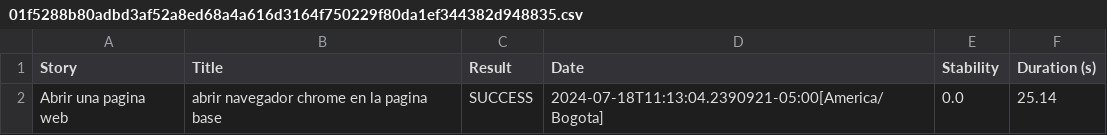
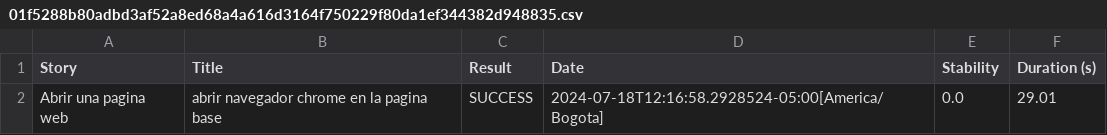
Before and after one commit to RodCastDev/ProyectoScreenplayJavaDemoQA, a CSV file: target/site/serenity/01f5288b80adbd3af52a8ed68a4a616d3164f750229f80da1ef344382d948835.csv, drawn as a sheet.

```diff
--- a/target/site/serenity/01f5288b80adbd3af52a8ed68a4a616d3164f750229f80da1ef344382d948835.csv
+++ b/target/site/serenity/01f5288b80adbd3af52a8ed68a4a616d3164f750229f80da1ef344382d948835.csv
@@ -1,2 +1,2 @@
 "Story","Title","Result","Date","Stability","Duration (s)"
-"Abrir una pagina web","abrir navegador chrome en la pagina base","SUCCESS","2024-07-18T11:13:04.2390921-05:00[America/Bogota]","0.0","25.14"
+"Abrir una pagina web","abrir navegador chrome en la pagina base","SUCCESS","2024-07-18T12:16:58.2928524-05:00[America/Bogota]","0.0","29.01"
```
Also changed, not shown: target/site/serenity/0ef419869a559e1e5093ba4994dea07203a23e8998ea0fdfc2e70cac0aeed131.csv, target/site/serenity/34658a1663fcf042bd7acb3325affbe4e647c8acd84d0228be2f52e1381e61b9.csv, 56 other files.
